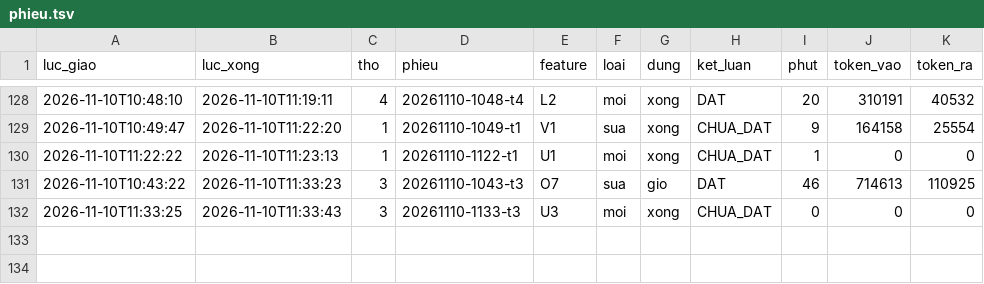
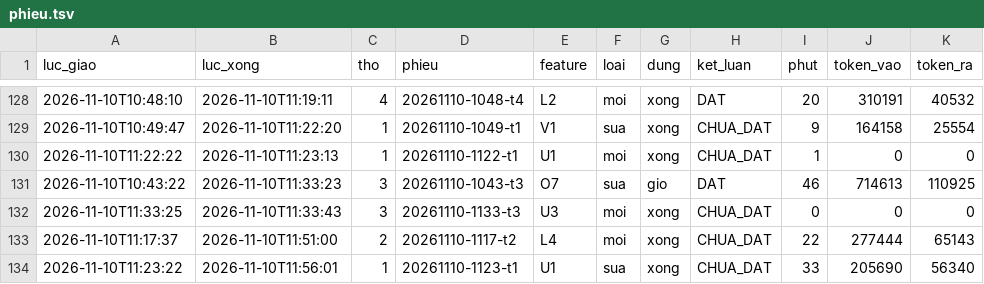
Before and after one commit to fyzdfyzd/linhx-engine, a TSV file: .canh/phieu.tsv, drawn as a sheet; only a part is shown, gaps mark what is left out.

Commit message:
canh: trạng thái thợ engine 2026-11-10 12:00

```diff
--- a/.canh/phieu.tsv
+++ b/.canh/phieu.tsv
@@ -132 +132,3 @@
 2026-11-10T11:33:25	2026-11-10T11:33:43	3	20261110-1133-t3	U3	moi	xong	CHUA_DAT	0	0	0
+2026-11-10T11:17:37	2026-11-10T11:51:00	2	20261110-1117-t2	L4	moi	xong	CHUA_DAT	22	277444	65143
+2026-11-10T11:23:22	2026-11-10T11:56:01	1	20261110-1123-t1	U1	sua	xong	CHUA_DAT	33	205690	56340
```
Also changed, not shown: 5 other files.
